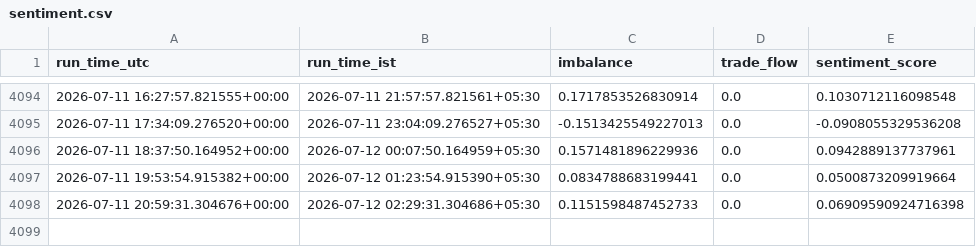
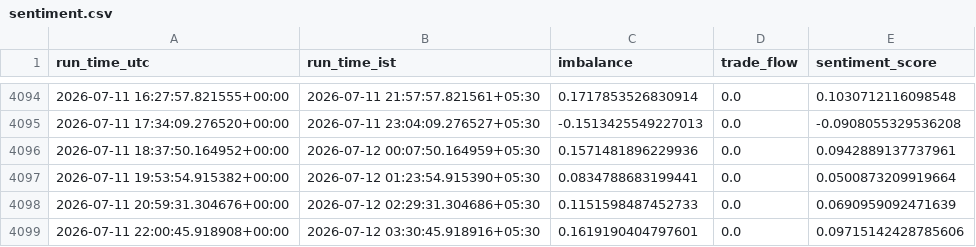
Before and after one commit to shardu28/eth-ai-trading-agent, a CSV file: sentiment.csv, drawn as a sheet; only a part is shown, gaps mark what is left out.

```diff
--- a/sentiment.csv
+++ b/sentiment.csv
@@ -4097,2 +4097,3 @@ run_time_utc,run_time_ist,imbalance,trade_flow,sentiment_score
 2026-07-11 19:53:54.915382+00:00,2026-07-12 01:23:54.915390+05:30,0.0834788683199441,0.0,0.0500873209919664
-2026-07-11 20:59:31.304676+00:00,2026-07-12 02:29:31.304686+05:30,0.1151598487452733,0.0,0.06909590924716398
+2026-07-11 20:59:31.304676+00:00,2026-07-12 02:29:31.304686+05:30,0.1151598487452733,0.0,0.0690959092471639
+2026-07-11 22:00:45.918908+00:00,2026-07-12 03:30:45.918916+05:30,0.1619190404797601,0.0,0.09715142428785606
```
Also changed, not shown: 1 other file.
